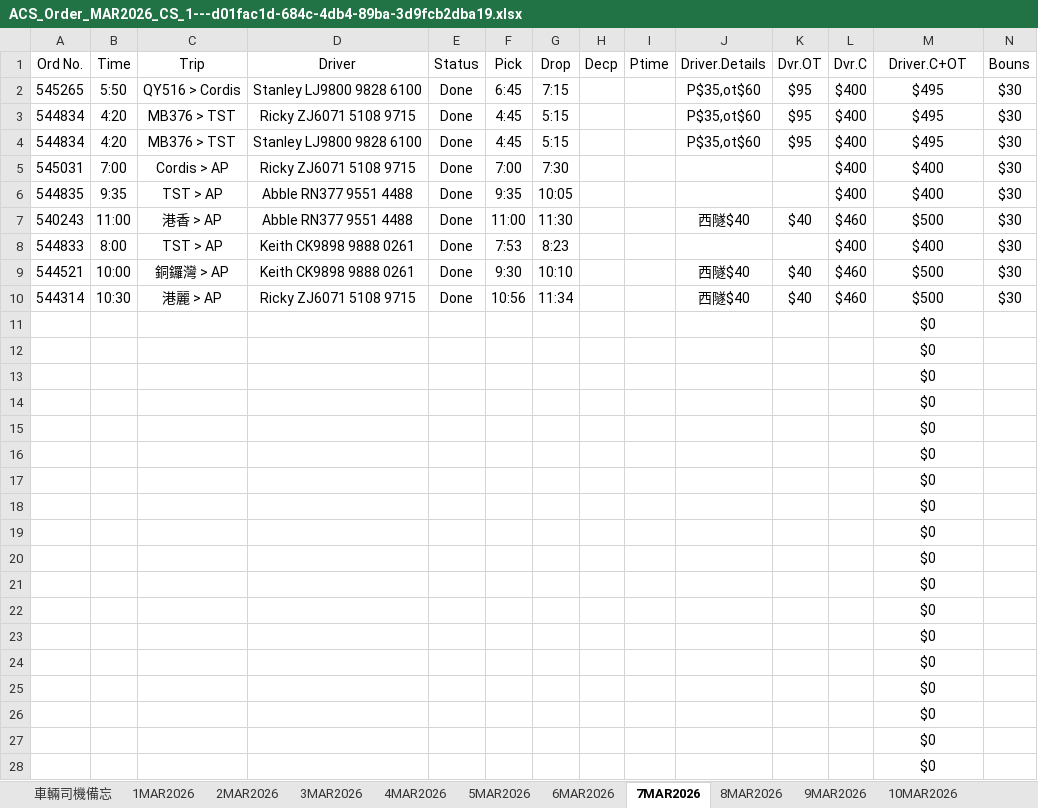
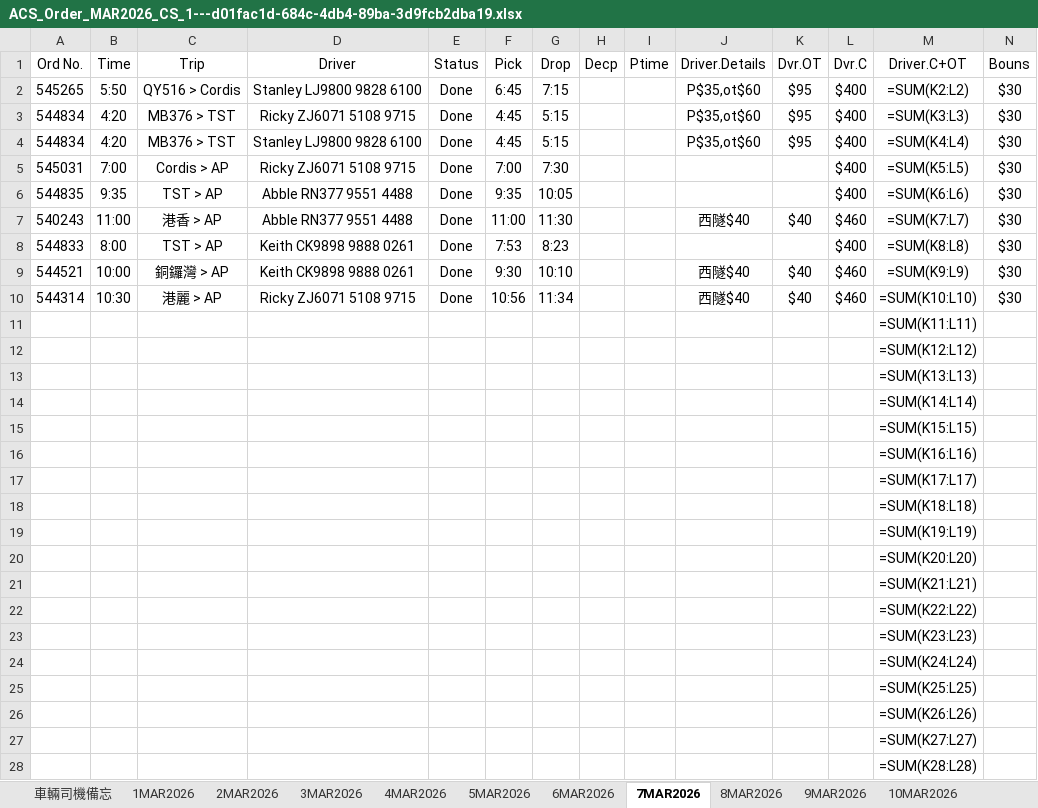
Before and after one commit to marknetwwb/share, an Excel workbook: shared/documents/ACS_Order_MAR2026_CS_1---d01fac1d-684c-4db4-89ba-3d9fcb2dba19.xlsx, sheet 7MAR2026, drawn as a sheet; only a part is shown; values as stored, in another font and other column widths than the file's, no borders; formulas without a stored value are shown as written; the diff covers the shown part only; the diff names each change by its address in the sheet, - before the commit and + after, or states it on an @@ line.

```diff
--- a/shared/documents/ACS_Order_MAR2026_CS_1---d01fac1d-684c-4db4-89ba-3d9fcb2dba19.xlsx (sheet 7MAR2026)
+++ b/shared/documents/ACS_Order_MAR2026_CS_1---d01fac1d-684c-4db4-89ba-3d9fcb2dba19.xlsx (sheet 7MAR2026)
-M2 (Driver.C+OT): $495
+M2 (Driver.C+OT): =SUM(K2:L2)
-M3 (Driver.C+OT): $495
+M3 (Driver.C+OT): =SUM(K3:L3)
-M4 (Driver.C+OT): $495
+M4 (Driver.C+OT): =SUM(K4:L4)
-M5 (Driver.C+OT): $400
+M5 (Driver.C+OT): =SUM(K5:L5)
-M6 (Driver.C+OT): $400
+M6 (Driver.C+OT): =SUM(K6:L6)
-M7 (Driver.C+OT): $500
+M7 (Driver.C+OT): =SUM(K7:L7)
-M8 (Driver.C+OT): $400
+M8 (Driver.C+OT): =SUM(K8:L8)
-M9 (Driver.C+OT): $500
+M9 (Driver.C+OT): =SUM(K9:L9)
-M10 (Driver.C+OT): $500
+M10 (Driver.C+OT): =SUM(K10:L10)
-M11 (Driver.C+OT): $0
+M11 (Driver.C+OT): =SUM(K11:L11)
-M12 (Driver.C+OT): $0
+M12 (Driver.C+OT): =SUM(K12:L12)
-M13 (Driver.C+OT): $0
+M13 (Driver.C+OT): =SUM(K13:L13)
-M14 (Driver.C+OT): $0
+M14 (Driver.C+OT): =SUM(K14:L14)
-M15 (Driver.C+OT): $0
+M15 (Driver.C+OT): =SUM(K15:L15)
-M16 (Driver.C+OT): $0
+M16 (Driver.C+OT): =SUM(K16:L16)
-M17 (Driver.C+OT): $0
+M17 (Driver.C+OT): =SUM(K17:L17)
-M18 (Driver.C+OT): $0
+M18 (Driver.C+OT): =SUM(K18:L18)
-M19 (Driver.C+OT): $0
+M19 (Driver.C+OT): =SUM(K19:L19)
-M20 (Driver.C+OT): $0
+M20 (Driver.C+OT): =SUM(K20:L20)
-M21 (Driver.C+OT): $0
+M21 (Driver.C+OT): =SUM(K21:L21)
-M22 (Driver.C+OT): $0
+M22 (Driver.C+OT): =SUM(K22:L22)
-M23 (Driver.C+OT): $0
+M23 (Driver.C+OT): =SUM(K23:L23)
-M24 (Driver.C+OT): $0
+M24 (Driver.C+OT): =SUM(K24:L24)
-M25 (Driver.C+OT): $0
+M25 (Driver.C+OT): =SUM(K25:L25)
-M26 (Driver.C+OT): $0
+M26 (Driver.C+OT): =SUM(K26:L26)
-M27 (Driver.C+OT): $0
+M27 (Driver.C+OT): =SUM(K27:L27)
-M28 (Driver.C+OT): $0
+M28 (Driver.C+OT): =SUM(K28:L28)
```
Also changed, not shown: 1 added row, 1 removed row and 11 edited cells elsewhere in this sheet, sheet 29MAR2026, sheet 30MAR2026, sheet 28MAR2026, sheet 14MAR2026, sheet 18MAR2026, sheet 26MAR2026, 25 more sheets.
